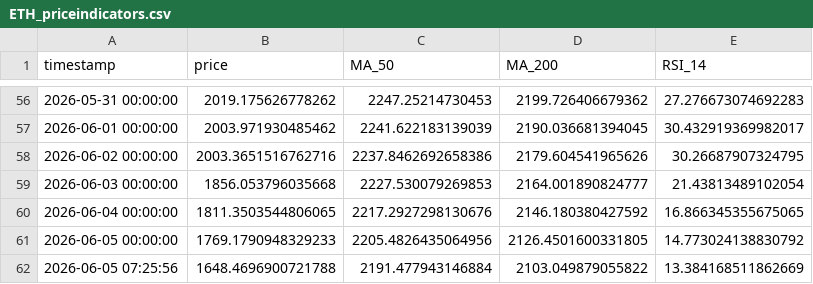
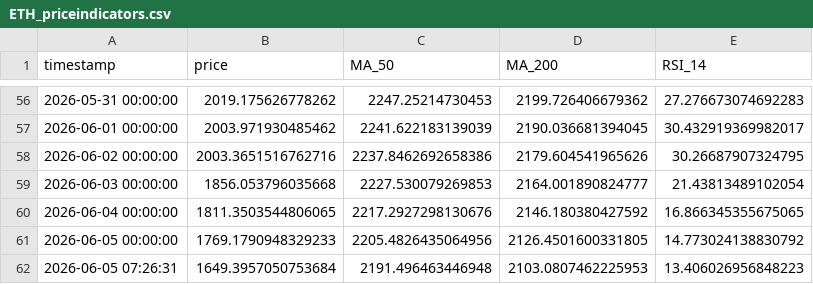
Before and after one commit to rfrm-dao/MarketDataResearch2, a CSV file: ETH_priceindicators.csv, drawn as a sheet; only a part is shown, gaps mark what is left out; removed rows and columns are numbered as before the commit, all else as after; the diff names each change by its address in the sheet, - before the commit and + after, or states it on an @@ line.

```diff
--- a/ETH_priceindicators.csv
+++ b/ETH_priceindicators.csv
-row 62: 2026-06-05 07:25:56 | 1648.4696900721788 | 2191.477943146884 | 2103.049879055822 | 13.384168511862669
+row 62: 2026-06-05 07:26:31 | 1649.3957050753684 | 2191.496463446948 | 2103.0807462225953 | 13.406026956848223
```
Also changed, not shown: BTC_priceindicators.csv.
